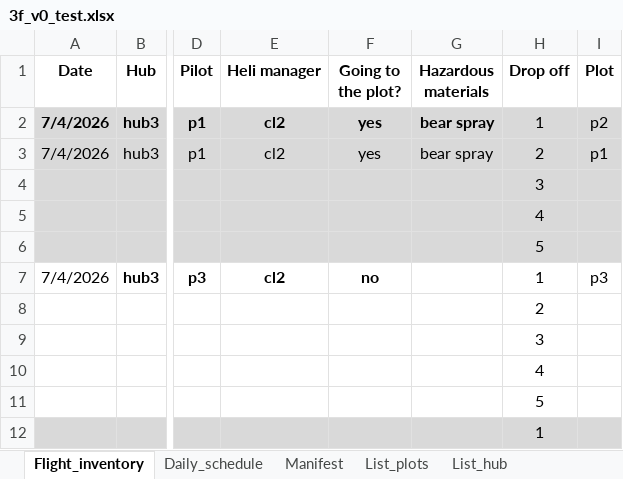
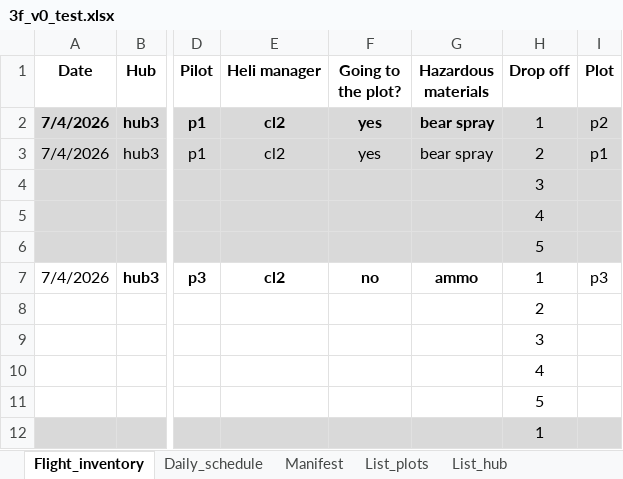
Before and after one commit to hgenetdnr/3F, an Excel workbook: 3f_v0_test.xlsx, sheet Flight_inventory, drawn as a sheet; only a part is shown, gaps mark what is left out; values as stored, in another font and other column widths than the file's, no borders; the diff names each change by its address in the sheet, - before the commit and + after, or states it on an @@ line.

```diff
--- a/3f_v0_test.xlsx (sheet Flight_inventory)
+++ b/3f_v0_test.xlsx (sheet Flight_inventory)
-G7 (Hazardous materials): (empty)
+G7 (Hazardous materials): ammo
```
Also changed, not shown: sheet Manifest.
